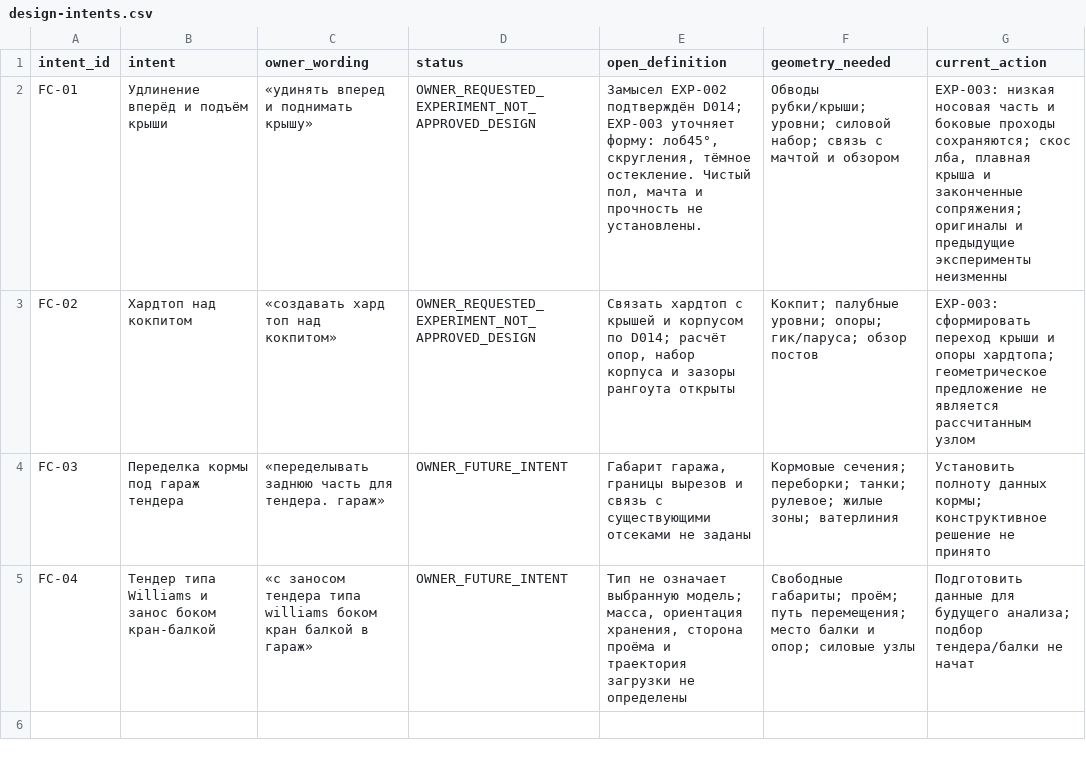
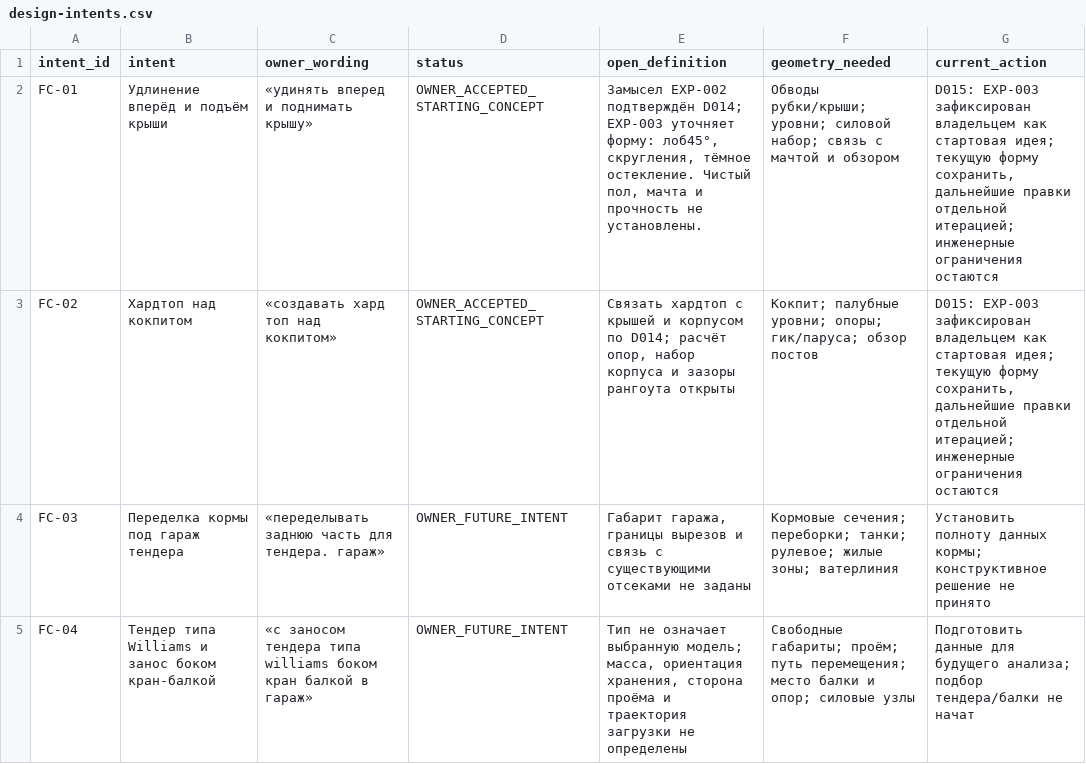
Before and after one commit to vetus-nauta/van-de-stadt-67-ft, a CSV file: data/office/design-intents.csv, drawn as a sheet.

```diff
--- a/data/office/design-intents.csv
+++ b/data/office/design-intents.csv
@@ -1,4 +1,4 @@
 intent_id;intent;owner_wording;status;open_definition;geometry_needed;current_action
-FC-01;Удлинение вперёд и подъём крыши;«удинять вперед и поднимать крышу»;OWNER_REQUESTED_EXPERIMENT_NOT_APPROVED_DESIGN;"Замысел EXP-002 подтверждён D014; EXP-003 уточняет форму: лоб45°, скругления, тёмное остекление. Чистый пол, мачта и прочность не установлены.";"Обводы рубки/крыши; уровни; силовой набор; связь с мачтой и обзором";"EXP-003: низкая носовая часть и боковые проходы сохраняются; скос лба, плавная крыша и законченные сопряжения; оригиналы и предыдущие эксперименты неизменны"
-FC-02;Хардтоп над кокпитом;«создавать хард топ над кокпитом»;OWNER_REQUESTED_EXPERIMENT_NOT_APPROVED_DESIGN;"Связать хардтоп с крышей и корпусом по D014; расчёт опор, набор корпуса и зазоры рангоута открыты";"Кокпит; палубные уровни; опоры; гик/паруса; обзор постов";"EXP-003: сформировать переход крыши и опоры хардтопа; геометрическое предложение не является рассчитанным узлом"
+FC-01;Удлинение вперёд и подъём крыши;«удинять вперед и поднимать крышу»;OWNER_ACCEPTED_STARTING_CONCEPT;"Замысел EXP-002 подтверждён D014; EXP-003 уточняет форму: лоб45°, скругления, тёмное остекление. Чистый пол, мачта и прочность не установлены.";"Обводы рубки/крыши; уровни; силовой набор; связь с мачтой и обзором";"D015: EXP-003 зафиксирован владельцем как стартовая идея; текущую форму сохранить, дальнейшие правки отдельной итерацией; инженерные ограничения остаются"
+FC-02;Хардтоп над кокпитом;«создавать хард топ над кокпитом»;OWNER_ACCEPTED_STARTING_CONCEPT;"Связать хардтоп с крышей и корпусом по D014; расчёт опор, набор корпуса и зазоры рангоута открыты";"Кокпит; палубные уровни; опоры; гик/паруса; обзор постов";"D015: EXP-003 зафиксирован владельцем как стартовая идея; текущую форму сохранить, дальнейшие правки отдельной итерацией; инженерные ограничения остаются"
 FC-03;Переделка кормы под гараж тендера;«переделывать заднюю часть для тендера. гараж»;OWNER_FUTURE_INTENT;Габарит гаража, границы вырезов и связь с существующими отсеками не заданы;"Кормовые сечения; переборки; танки; рулевое; жилые зоны; ватерлиния";"Установить полноту данных кормы; конструктивное решение не принято"
```
Also changed, not shown: data/office/decisions.csv, 4 other files.
